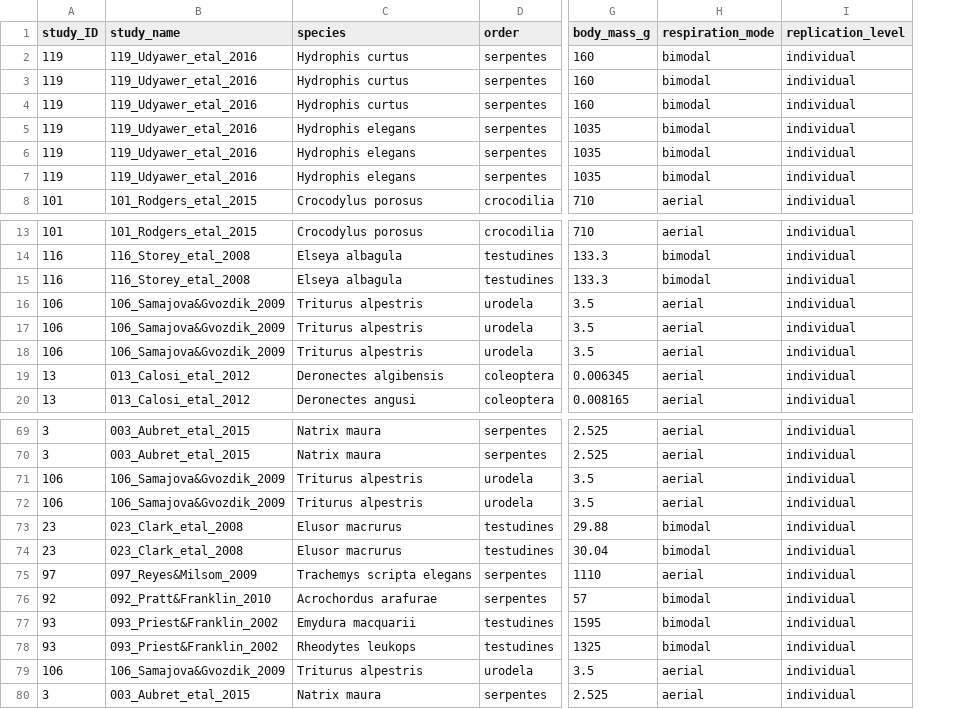
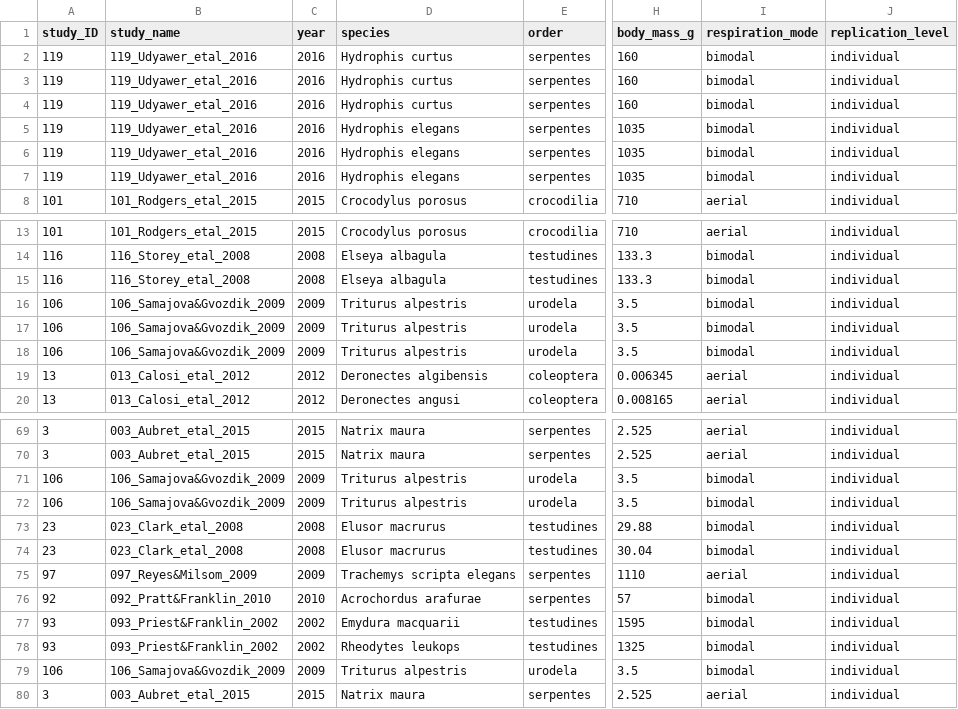
Before and after one commit to essierodgers/diving-meta-analysis, a CSV file: data/lab_dive_durations_contrast.csv, drawn as a sheet; only a part is shown, gaps mark what is left out; addresses are those after the commit; the diff names each change by its address in the sheet, - before the commit and + after, or states it on an @@ line.

Commit message:
Tested for lag effects. Re-ran all models with respiration mode fixed for the newt. Updated manuscript.

```diff
--- a/data/lab_dive_durations_contrast.csv
+++ b/data/lab_dive_durations_contrast.csv
+column C (year), rows 2-8: 2016 | 2016 | 2016 | 2016 | 2016 | 2016 | 2015; rows 13-20: 2015 | 2008 | 2008 | 2009 | 2009 | 2009 | 2012 | 2012; rows 69-80: 2015 | 2015 | 2009 | 2009 | 2008 | 2008 | 2009 | 2010 | 2002 | 2002 | 2009 | 2015
-I16:I18 (respiration_mode): aerial
+I16:I18 (respiration_mode): bimodal
-I71:I72 (respiration_mode): aerial
+I71:I72 (respiration_mode): bimodal
-I79 (respiration_mode): aerial
+I79 (respiration_mode): bimodal
```
Also changed, not shown: data/data_verts.csv, data/data_verts_arm.csv, 7 other files.
